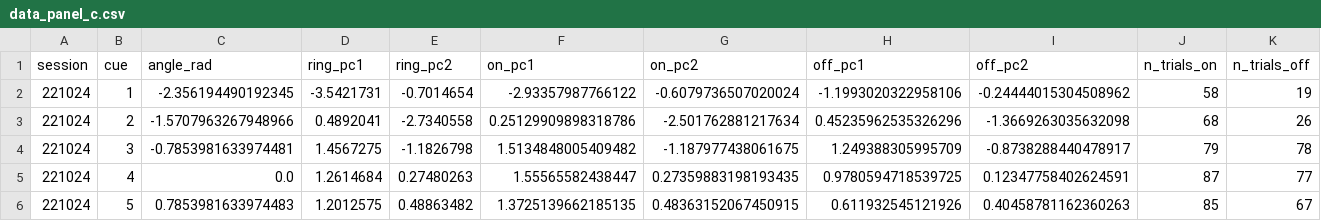
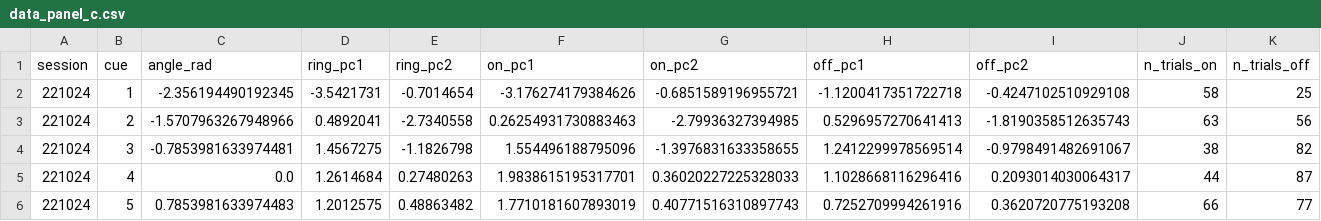
Before and after one commit to jmourabarbosa/gamma_bursts-, a CSV file: paper/scripts/data/pca/data_panel_c.csv, drawn as a sheet; only a part is shown; the diff covers the shown part only.

```diff
--- a/paper/scripts/data/pca/data_panel_c.csv
+++ b/paper/scripts/data/pca/data_panel_c.csv
@@ -1,6 +1,6 @@
 session,cue,angle_rad,ring_pc1,ring_pc2,on_pc1,on_pc2,off_pc1,off_pc2,n_trials_on,n_trials_off
-221024,1,-2.356194490192345,-3.5421731,-0.7014654,-2.93357987766122,-0.6079736507020024,-1.1993020322958106,-0.24444015304508962,58,19
-221024,2,-1.5707963267948966,0.4892041,-2.7340558,0.25129909898318786,-2.501762881217634,0.45235962535326296,-1.3669263035632098,68,26
-221024,3,-0.7853981633974481,1.4567275,-1.1826798,1.5134848005409482,-1.187977438061675,1.249388305995709,-0.8738288440478917,79,78
-221024,4,0.0,1.2614684,0.27480263,1.55565582438447,0.27359883198193435,0.9780594718539725,0.12347758402624591,87,77
-221024,5,0.7853981633974483,1.2012575,0.48863482,1.3725139662185135,0.48363152067450915,0.611932545121926,0.40458781162360263,85,67
+221024,1,-2.356194490192345,-3.5421731,-0.7014654,-3.176274179384626,-0.6851589196955721,-1.1200417351722718,-0.4247102510929108,58,25
+221024,2,-1.5707963267948966,0.4892041,-2.7340558,0.26254931730883463,-2.79936327394985,0.5296957270641413,-1.8190358512635743,63,56
+221024,3,-0.7853981633974481,1.4567275,-1.1826798,1.554496188795096,-1.3976831633358655,1.2412299978569514,-0.9798491482691067,38,82
+221024,4,0.0,1.2614684,0.27480263,1.9838615195317701,0.36020227225328033,1.1028668116296416,0.2093014030064317,44,87
+221024,5,0.7853981633974483,1.2012575,0.48863482,1.7710181607893019,0.40771516310897743,0.7252709994261916,0.3620720775193208,66,77
```
Also changed, not shown: 17 edited cells elsewhere in this file, paper/scripts/data/pca/data_procrustes.csv, paper/scripts/data/pca/net_procrustes.csv, 3 other files.
